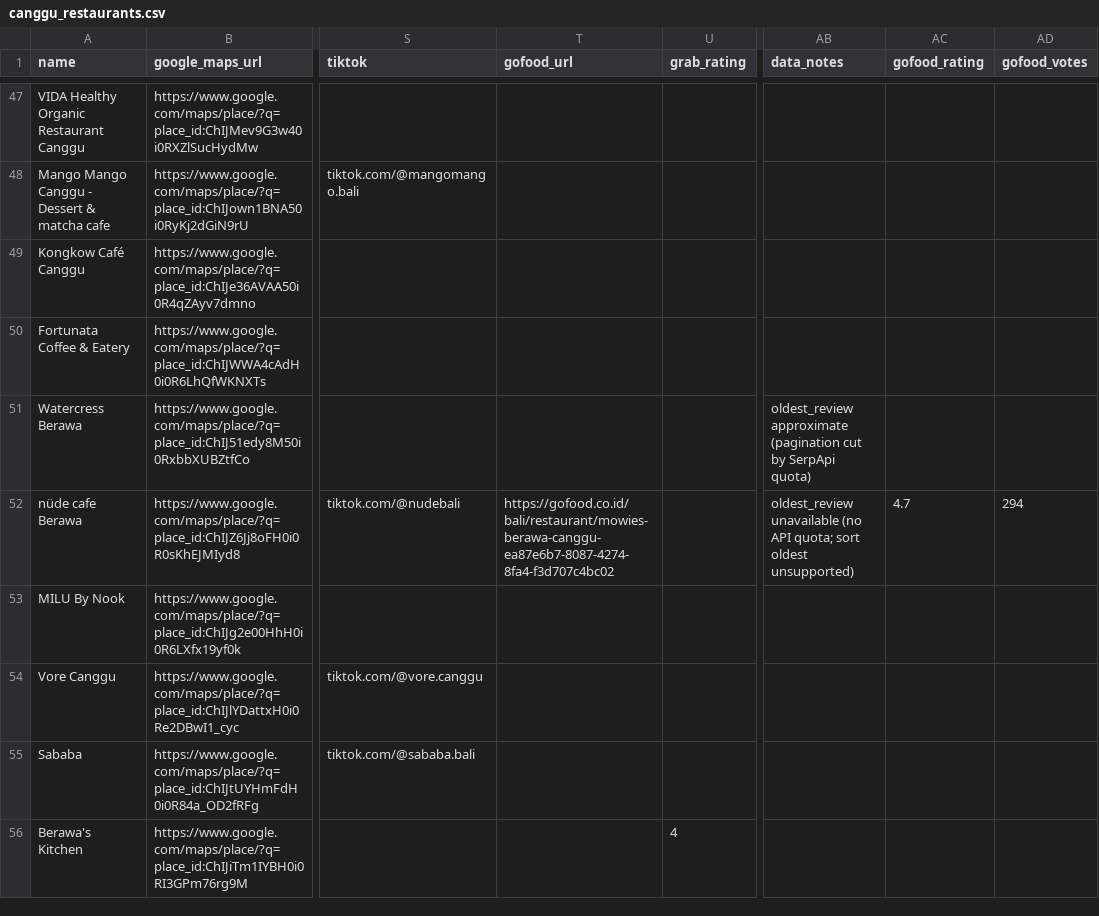
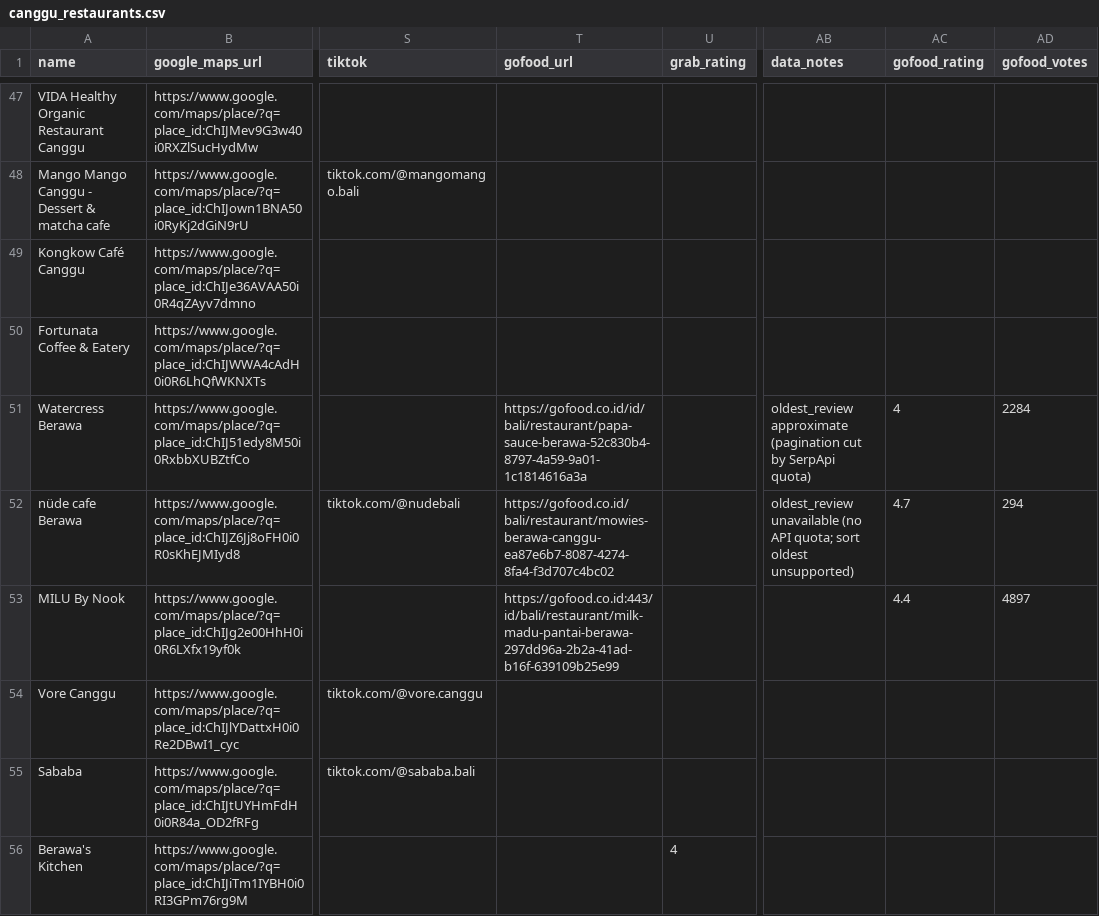
Before and after one commit to ROE3R/canggu-restaurant-parser, a CSV file: output/canggu_restaurants.csv, drawn as a sheet; only a part is shown, gaps mark what is left out; the diff covers the shown part only; the diff names each change by its address in the sheet, - before the commit and + after, or states it on an @@ line.

Commit message:
v30: GoFood archive v2 sweep — fixed ld+json parser ([^>]* attrs), 111 targets re-parsed (65 ok, 52 Canggu) → +26 gofood matches/rows: gofood_url 77, rating 54, votes 62 (was 50/42) | total 797 rows

```diff
--- a/output/canggu_restaurants.csv
+++ b/output/canggu_restaurants.csv
-T51 (gofood_url): (empty)
+T51 (gofood_url): https://gofood.co.id/id/bali/restaurant/papa-sauce-berawa-52c830b4-8797-4a59-9a01-1c1814616a3a
-AC51 (gofood_rating): (empty)
+AC51 (gofood_rating): 4
-AD51 (gofood_votes): (empty)
+AD51 (gofood_votes): 2284
-T53 (gofood_url): (empty)
+T53 (gofood_url): https://gofood.co.id:443/id/bali/restaurant/milk-madu-pantai-berawa-297dd96a-2b2a-41ad-b16f-639109b25e99
-AC53 (gofood_rating): (empty)
+AC53 (gofood_rating): 4.4
-AD53 (gofood_votes): (empty)
+AD53 (gofood_votes): 4897
```
Also changed, not shown: 3 added rows and 41 edited cells elsewhere in this file, 1 other file.
